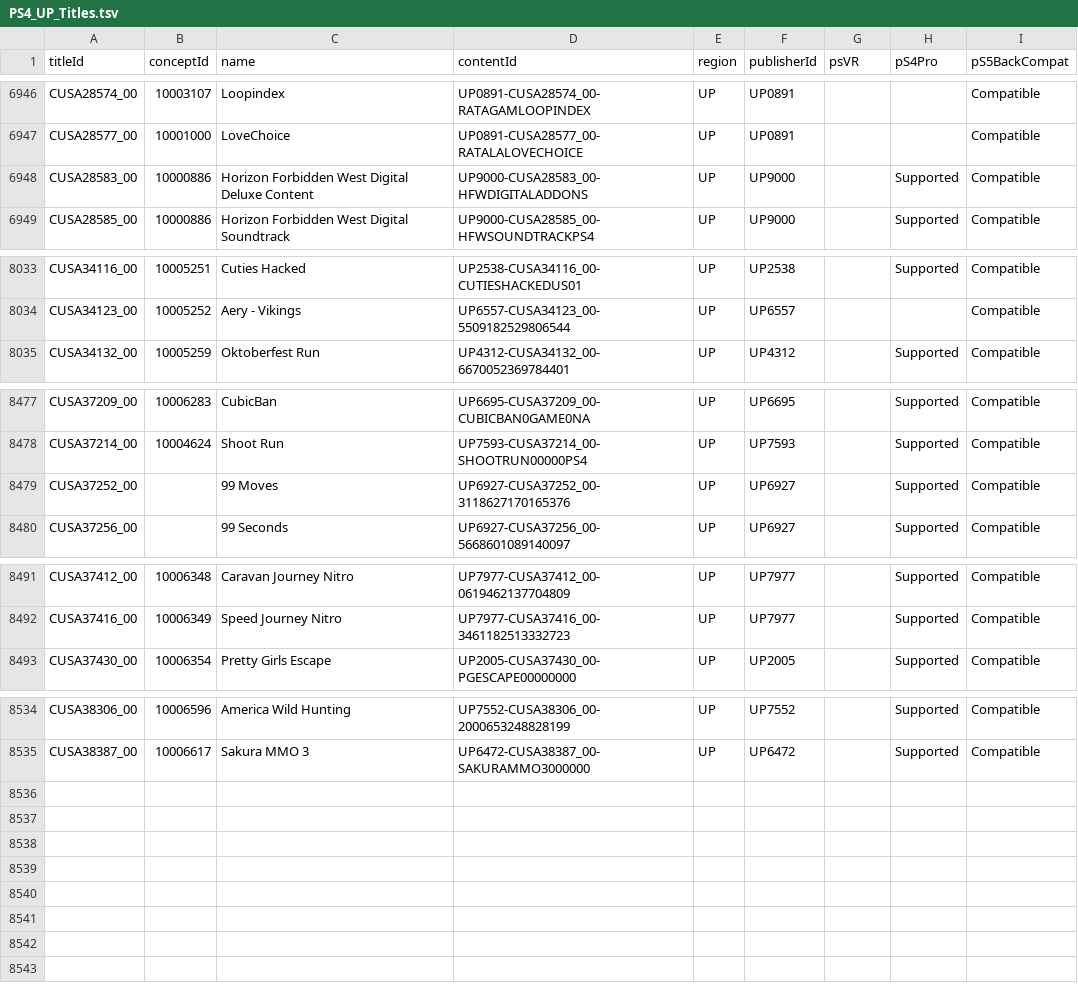
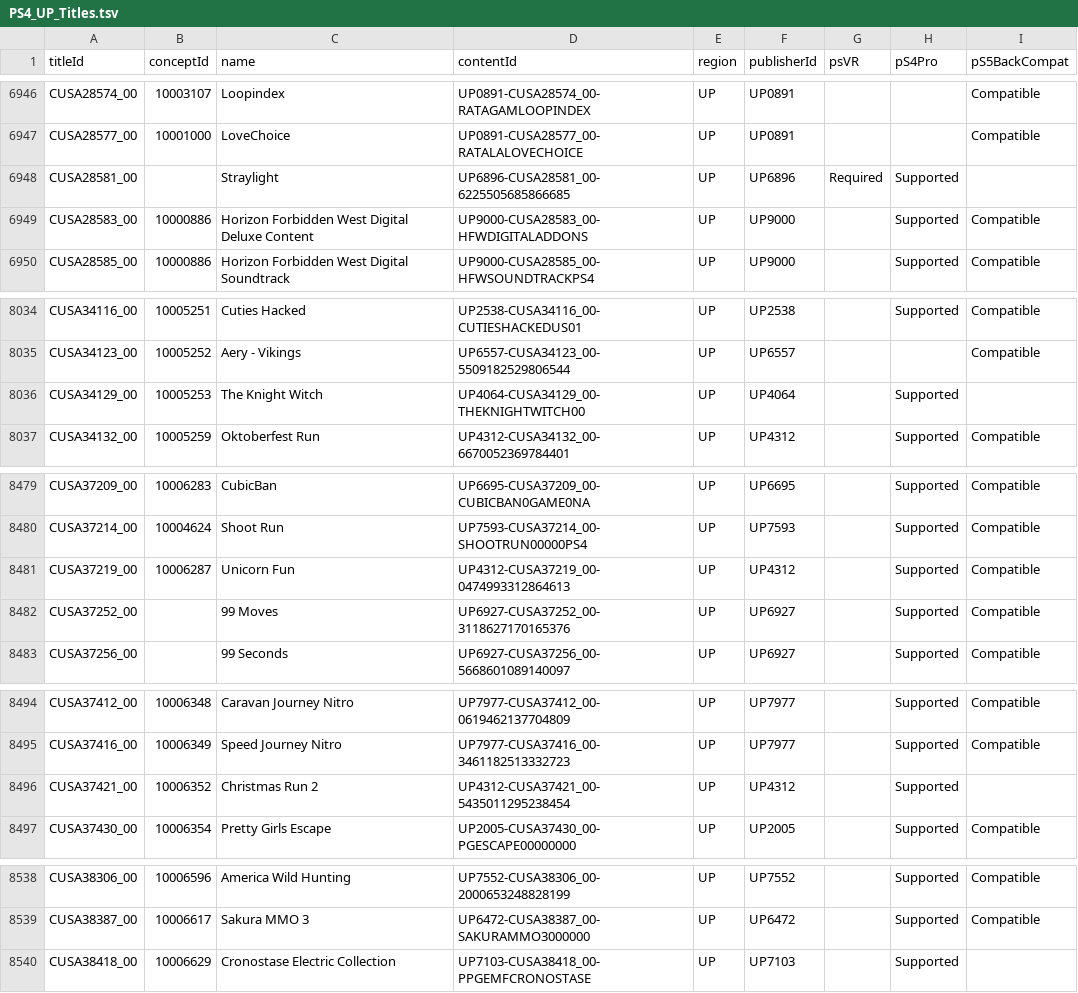
Before and after one commit to andshrew/PlayStation-Titles, a TSV file: Region/America/PS4_UP_Titles.tsv, drawn as a sheet; only a part is shown, gaps mark what is left out; the diff covers the shown part only; the diff names each change by its address in the sheet, - before the commit and + after, or states it on an @@ line.

```diff
--- a/Region/America/PS4_UP_Titles.tsv
+++ b/Region/America/PS4_UP_Titles.tsv
+row 6948: CUSA28581_00 |  | Straylight | UP6896-CUSA28581_00-6225505685866685 | UP | UP6896 | Required | Supported
+row 8036: CUSA34129_00 | 10005253 | The Knight Witch | UP4064-CUSA34129_00-THEKNIGHTWITCH00 | UP | UP4064 |  | Supported
+row 8481: CUSA37219_00 | 10006287 | Unicorn Fun | UP4312-CUSA37219_00-0474993312864613 | UP | UP4312 |  | Supported | Compatible
+row 8496: CUSA37421_00 | 10006352 | Christmas Run 2 | UP4312-CUSA37421_00-5435011295238454 | UP | UP4312 |  | Supported
+row 8540: CUSA38418_00 | 10006629 | Cronostase Electric Collection | UP7103-CUSA38418_00-PPGEMFCRONOSTASE | UP | UP7103 |  | Supported
```
Also changed, not shown: 1 edited cell elsewhere in this file, Region/America/PS4_UP_Titles_by_Concept.tsv, Region/America/PS4_UP_Titles_by_Name.tsv, 20 other files.
